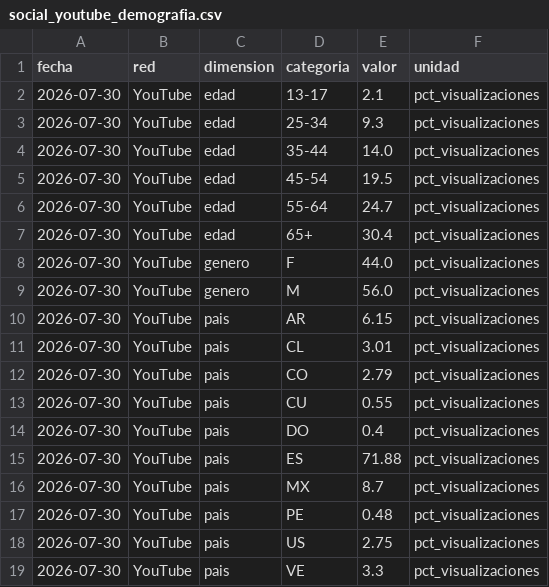
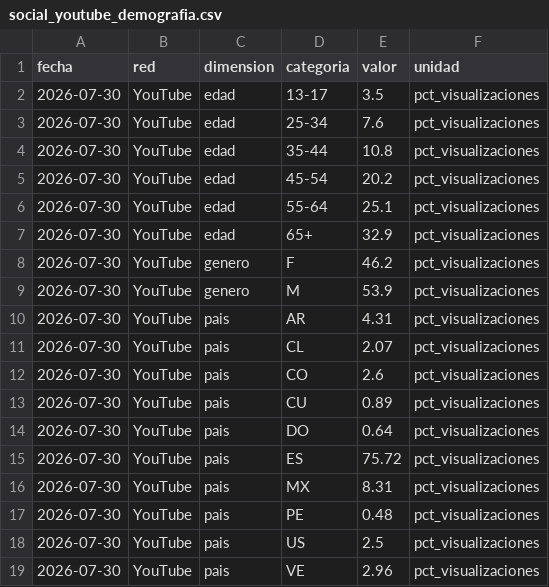
Before and after one commit to WeRise-ESP/dashboard-reversal, a CSV file: data/historico_social/social_youtube_demografia.csv, drawn as a sheet.

```diff
--- a/data/historico_social/social_youtube_demografia.csv
+++ b/data/historico_social/social_youtube_demografia.csv
@@ -1,19 +1,19 @@
 fecha,red,dimension,categoria,valor,unidad
-2026-07-30,YouTube,edad,13-17,2.1,pct_visualizaciones
-2026-07-30,YouTube,edad,25-34,9.3,pct_visualizaciones
-2026-07-30,YouTube,edad,35-44,14.0,pct_visualizaciones
-2026-07-30,YouTube,edad,45-54,19.5,pct_visualizaciones
-2026-07-30,YouTube,edad,55-64,24.7,pct_visualizaciones
-2026-07-30,YouTube,edad,65+,30.4,pct_visualizaciones
-2026-07-30,YouTube,genero,F,44.0,pct_visualizaciones
-2026-07-30,YouTube,genero,M,56.0,pct_visualizaciones
-2026-07-30,YouTube,pais,AR,6.15,pct_visualizaciones
-2026-07-30,YouTube,pais,CL,3.01,pct_visualizaciones
-2026-07-30,YouTube,pais,CO,2.79,pct_visualizaciones
-2026-07-30,YouTube,pais,CU,0.55,pct_visualizaciones
-2026-07-30,YouTube,pais,DO,0.4,pct_visualizaciones
-2026-07-30,YouTube,pais,ES,71.88,pct_visualizaciones
-2026-07-30,YouTube,pais,MX,8.7,pct_visualizaciones
+2026-07-30,YouTube,edad,13-17,3.5,pct_visualizaciones
+2026-07-30,YouTube,edad,25-34,7.6,pct_visualizaciones
+2026-07-30,YouTube,edad,35-44,10.8,pct_visualizaciones
+2026-07-30,YouTube,edad,45-54,20.2,pct_visualizaciones
+2026-07-30,YouTube,edad,55-64,25.1,pct_visualizaciones
+2026-07-30,YouTube,edad,65+,32.9,pct_visualizaciones
+2026-07-30,YouTube,genero,F,46.2,pct_visualizaciones
+2026-07-30,YouTube,genero,M,53.9,pct_visualizaciones
+2026-07-30,YouTube,pais,AR,4.31,pct_visualizaciones
+2026-07-30,YouTube,pais,CL,2.07,pct_visualizaciones
+2026-07-30,YouTube,pais,CO,2.6,pct_visualizaciones
+2026-07-30,YouTube,pais,CU,0.89,pct_visualizaciones
+2026-07-30,YouTube,pais,DO,0.64,pct_visualizaciones
+2026-07-30,YouTube,pais,ES,75.72,pct_visualizaciones
+2026-07-30,YouTube,pais,MX,8.31,pct_visualizaciones
 2026-07-30,YouTube,pais,PE,0.48,pct_visualizaciones
-2026-07-30,YouTube,pais,US,2.75,pct_visualizaciones
-2026-07-30,YouTube,pais,VE,3.3,pct_visualizaciones
+2026-07-30,YouTube,pais,US,2.5,pct_visualizaciones
+2026-07-30,YouTube,pais,VE,2.96,pct_visualizaciones
```
Also changed, not shown: data/historico_social/social_instagram_diario.csv, data/historico_social/social_youtube_diario.csv.
